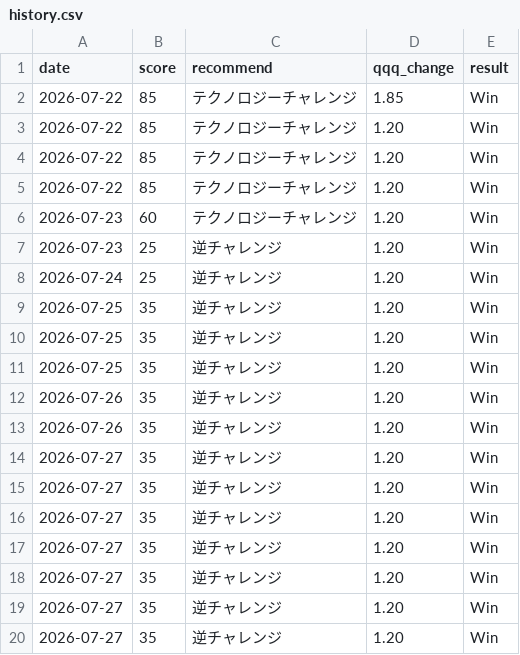
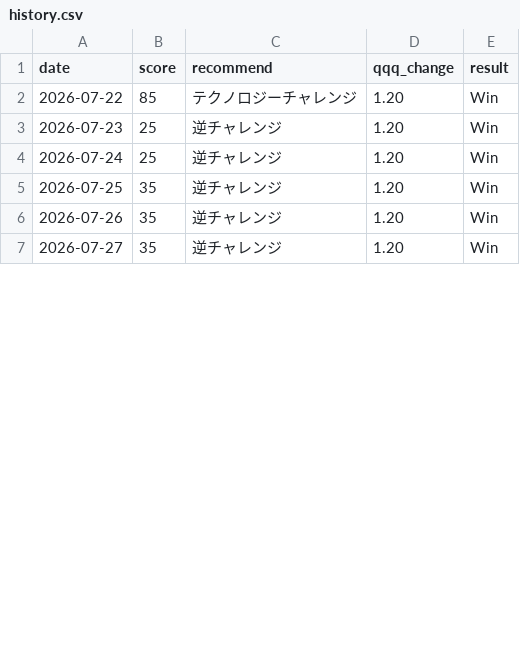
Before and after one commit to hayato861/paypay_ai, a CSV file: data/history.csv, drawn as a sheet; only a part is shown; removed rows and columns are numbered as before the commit, all else as after; the diff covers the shown part only; the diff names each change by its address in the sheet, - before the commit and + after, or states it on an @@ line.

Commit message:
v1.3 AI Insight・History・Publisher改善

```diff
--- a/data/history.csv
+++ b/data/history.csv
-row 2: 2026-07-22 | 85 | テクノロジーチャレンジ | 1.85 | Win
-row 4: 2026-07-22 | 85 | テクノロジーチャレンジ | 1.20 | Win
-row 5: 2026-07-22 | 85 | テクノロジーチャレンジ | 1.20 | Win
-row 6: 2026-07-23 | 60 | テクノロジーチャレンジ | 1.20 | Win
-row 10: 2026-07-25 | 35 | 逆チャレンジ | 1.20 | Win
-row 11: 2026-07-25 | 35 | 逆チャレンジ | 1.20 | Win
-row 12: 2026-07-26 | 35 | 逆チャレンジ | 1.20 | Win
-row 15: 2026-07-27 | 35 | 逆チャレンジ | 1.20 | Win
-row 16: 2026-07-27 | 35 | 逆チャレンジ | 1.20 | Win
-row 17: 2026-07-27 | 35 | 逆チャレンジ | 1.20 | Win
-row 18: 2026-07-27 | 35 | 逆チャレンジ | 1.20 | Win
-row 19: 2026-07-27 | 35 | 逆チャレンジ | 1.20 | Win
-row 20: 2026-07-27 | 35 | 逆チャレンジ | 1.20 | Win
```
Also changed, not shown: 2 added rows, 13 removed rows and 2 edited cells elsewhere in this file, 9 other files.
